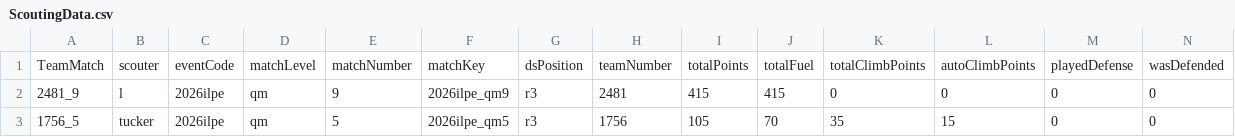
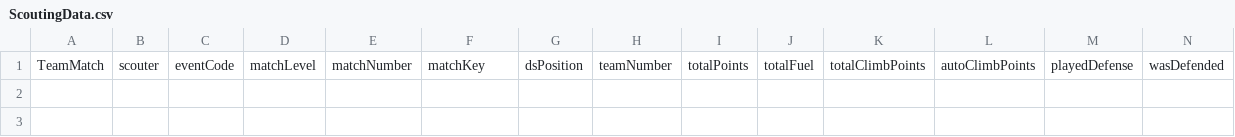
Before and after one commit to btmartin/btmartin.github.io, a CSV file: Scouting/ScoutingData.csv, drawn as a sheet; only a part is shown; rows hold the shown columns only; the diff names each change by its address in the sheet, - before the commit and + after, or states it on an @@ line.

```diff
--- a/Scouting/ScoutingData.csv
+++ b/Scouting/ScoutingData.csv
-row 2: 2481_9 | l | 2026ilpe | qm | 9 | 2026ilpe_qm9 | r3 | 2481 | 415 | 415 | 0 | 0 | 0 | 0
-row 3: 1756_5 | tucker | 2026ilpe | qm | 5 | 2026ilpe_qm5 | r3 | 1756 | 105 | 70 | 35 | 15 | 0 | 0
```
Also changed, not shown: Scouting/ConsolidatedData.csv.
